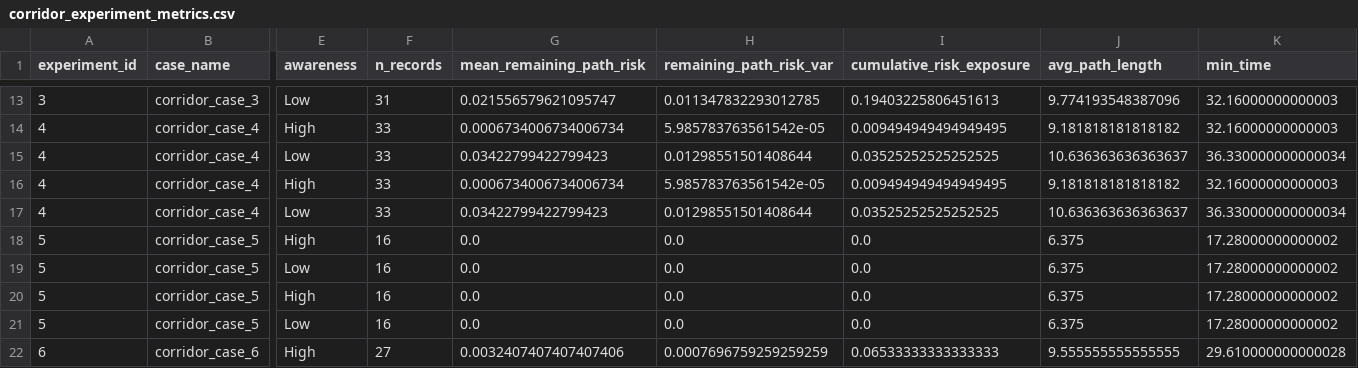
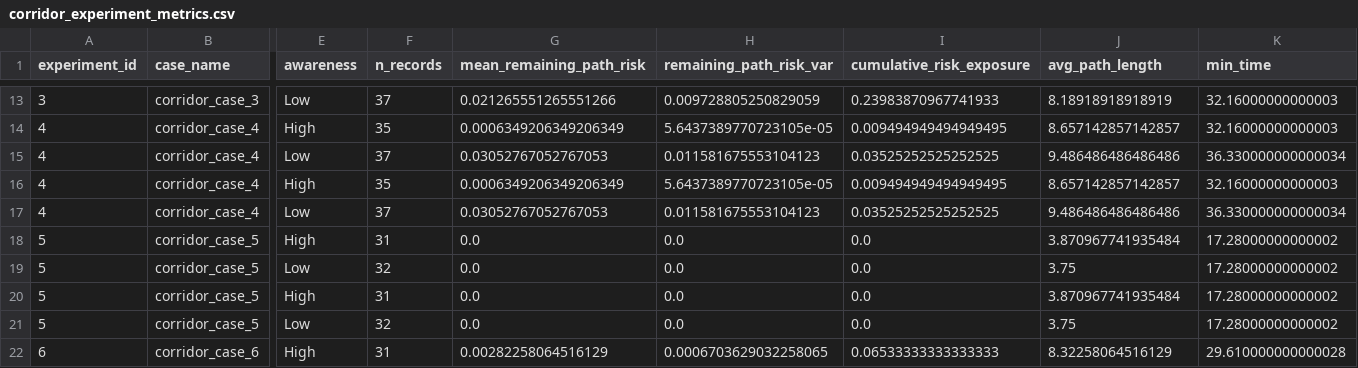
Before and after one commit to AlvaroS3rrano/Evacuation_Simulation, a CSV file: results/CSV/corridor_experiment_metrics.csv, drawn as a sheet; only a part is shown, gaps mark what is left out; the diff covers the shown part only; the diff names each change by its address in the sheet, - before the commit and + after, or states it on an @@ line.

```diff
--- a/results/CSV/corridor_experiment_metrics.csv
+++ b/results/CSV/corridor_experiment_metrics.csv
-F13 (n_records): 31
+F13 (n_records): 37
-G13 (mean_remaining_path_risk): 0.021556579621095747
+G13 (mean_remaining_path_risk): 0.021265551265551266
-H13 (remaining_path_risk_var): 0.011347832293012785
+H13 (remaining_path_risk_var): 0.009728805250829059
-I13 (cumulative_risk_exposure): 0.19403225806451613
+I13 (cumulative_risk_exposure): 0.23983870967741933
-J13 (avg_path_length): 9.774193548387096
+J13 (avg_path_length): 8.18918918918919
-F14 (n_records): 33
+F14 (n_records): 35
-G14 (mean_remaining_path_risk): 0.0006734006734006734
+G14 (mean_remaining_path_risk): 0.0006349206349206349
-H14 (remaining_path_risk_var): 5.985783763561542e-05
+H14 (remaining_path_risk_var): 5.6437389770723105e-05
-J14 (avg_path_length): 9.181818181818182
+J14 (avg_path_length): 8.657142857142857
-F15 (n_records): 33
+F15 (n_records): 37
-G15 (mean_remaining_path_risk): 0.03422799422799423
+G15 (mean_remaining_path_risk): 0.03052767052767053
-H15 (remaining_path_risk_var): 0.01298551501408644
+H15 (remaining_path_risk_var): 0.011581675553104123
-J15 (avg_path_length): 10.636363636363637
+J15 (avg_path_length): 9.486486486486486
-F16 (n_records): 33
+F16 (n_records): 35
-G16 (mean_remaining_path_risk): 0.0006734006734006734
+G16 (mean_remaining_path_risk): 0.0006349206349206349
-H16 (remaining_path_risk_var): 5.985783763561542e-05
+H16 (remaining_path_risk_var): 5.6437389770723105e-05
-J16 (avg_path_length): 9.181818181818182
+J16 (avg_path_length): 8.657142857142857
-F17 (n_records): 33
+F17 (n_records): 37
-G17 (mean_remaining_path_risk): 0.03422799422799423
+G17 (mean_remaining_path_risk): 0.03052767052767053
-H17 (remaining_path_risk_var): 0.01298551501408644
+H17 (remaining_path_risk_var): 0.011581675553104123
-J17 (avg_path_length): 10.636363636363637
+J17 (avg_path_length): 9.486486486486486
-F18 (n_records): 16
+F18 (n_records): 31
-J18 (avg_path_length): 6.375
+J18 (avg_path_length): 3.870967741935484
-F19 (n_records): 16
+F19 (n_records): 32
-J19 (avg_path_length): 6.375
+J19 (avg_path_length): 3.75
-F20 (n_records): 16
+F20 (n_records): 31
-J20 (avg_path_length): 6.375
+J20 (avg_path_length): 3.870967741935484
-F21 (n_records): 16
+F21 (n_records): 32
-J21 (avg_path_length): 6.375
+J21 (avg_path_length): 3.75
-F22 (n_records): 27
+F22 (n_records): 31
-G22 (mean_remaining_path_risk): 0.0032407407407407406
+G22 (mean_remaining_path_risk): 0.00282258064516129
-H22 (remaining_path_risk_var): 0.0007696759259259259
+H22 (remaining_path_risk_var): 0.0006703629032258065
-J22 (avg_path_length): 9.555555555555555
+J22 (avg_path_length): 8.32258064516129
```
Also changed, not shown: 87 edited cells elsewhere in this file, results/CSV/Cruise_Ship_experiment_metrics.csv, results/CSV/Cruise_Ship_experiments.csv, 3 other files.
